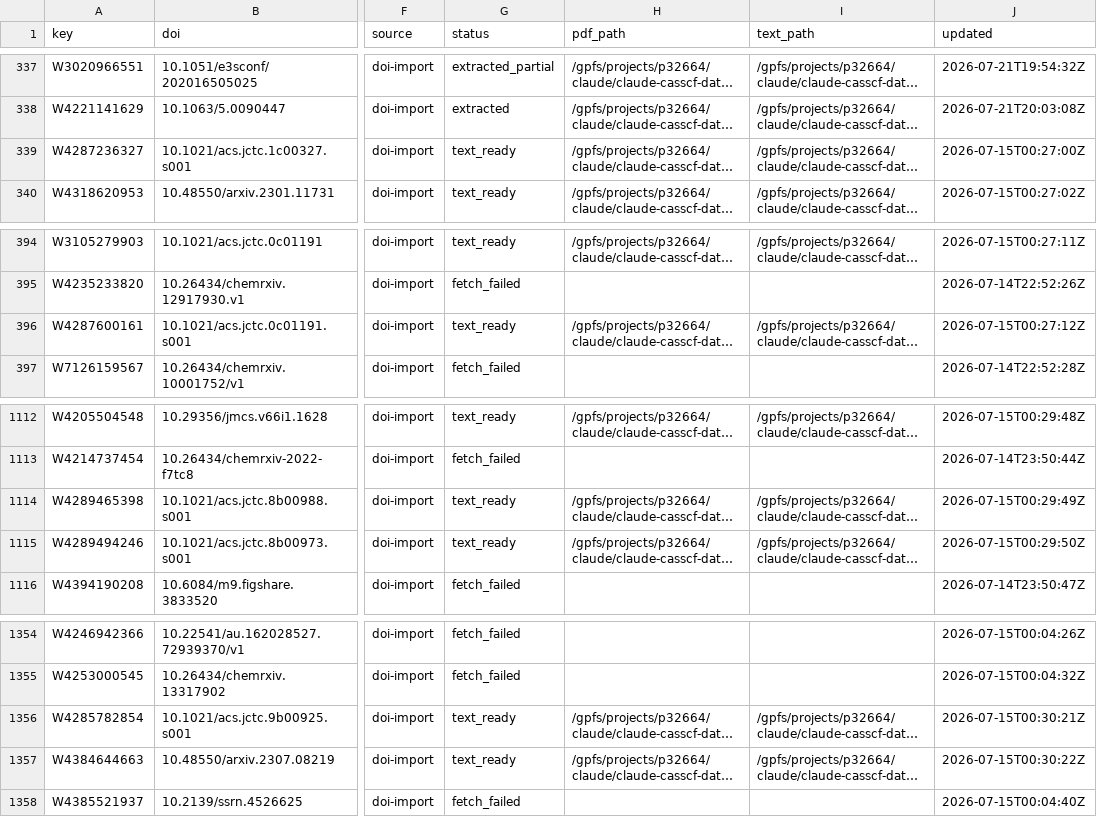
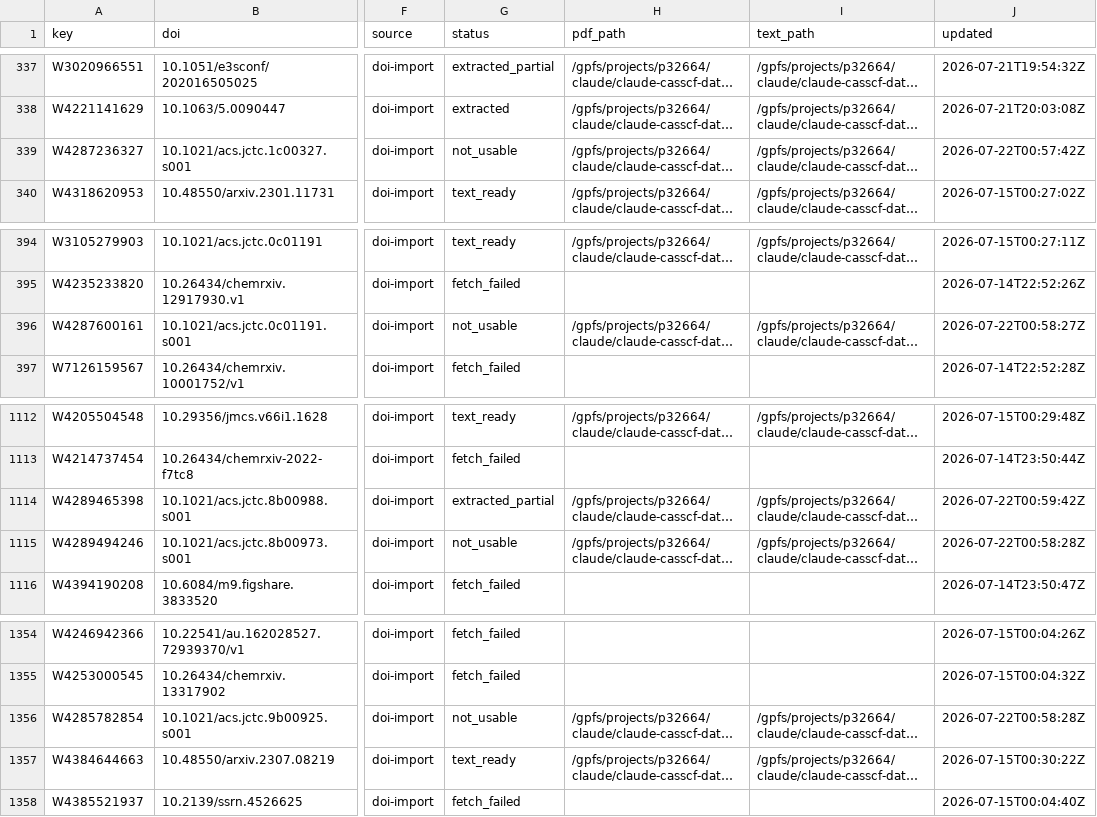
Before and after one commit to victorchanglee/aimdb, a CSV file: database/papers_index.csv, drawn as a sheet; only a part is shown, gaps mark what is left out; long unchanged cells end in …; the diff names each change by its address in the sheet, - before the commit and + after, or states it on an @@ line.

```diff
--- a/database/papers_index.csv
+++ b/database/papers_index.csv
-G339 (status): text_ready
+G339 (status): not_usable
-J339 (updated): 2026-07-15T00:27:00Z
+J339 (updated): 2026-07-22T00:57:42Z
-G396 (status): text_ready
+G396 (status): not_usable
-J396 (updated): 2026-07-15T00:27:12Z
+J396 (updated): 2026-07-22T00:58:27Z
-G1114 (status): text_ready
+G1114 (status): extracted_partial
-J1114 (updated): 2026-07-15T00:29:49Z
+J1114 (updated): 2026-07-22T00:59:42Z
-G1115 (status): text_ready
+G1115 (status): not_usable
-J1115 (updated): 2026-07-15T00:29:50Z
+J1115 (updated): 2026-07-22T00:58:28Z
-G1356 (status): text_ready
+G1356 (status): not_usable
-J1356 (updated): 2026-07-15T00:30:21Z
+J1356 (updated): 2026-07-22T00:58:28Z
```
Also changed, not shown: 2 other files.
